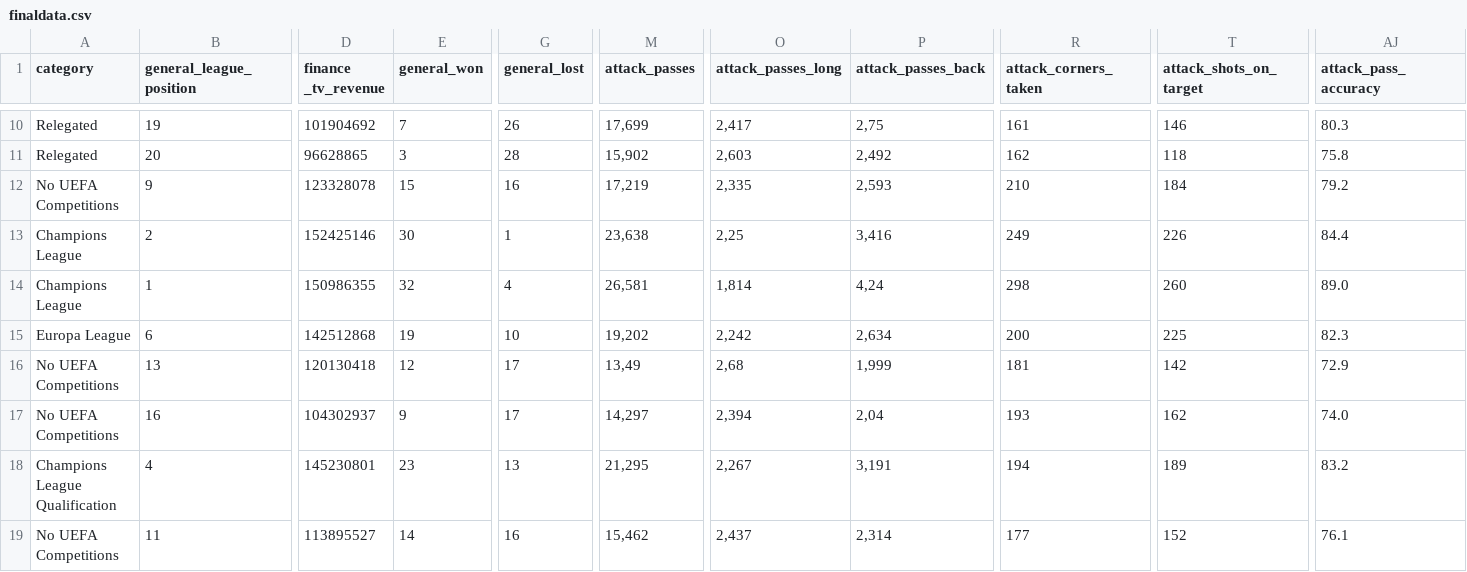
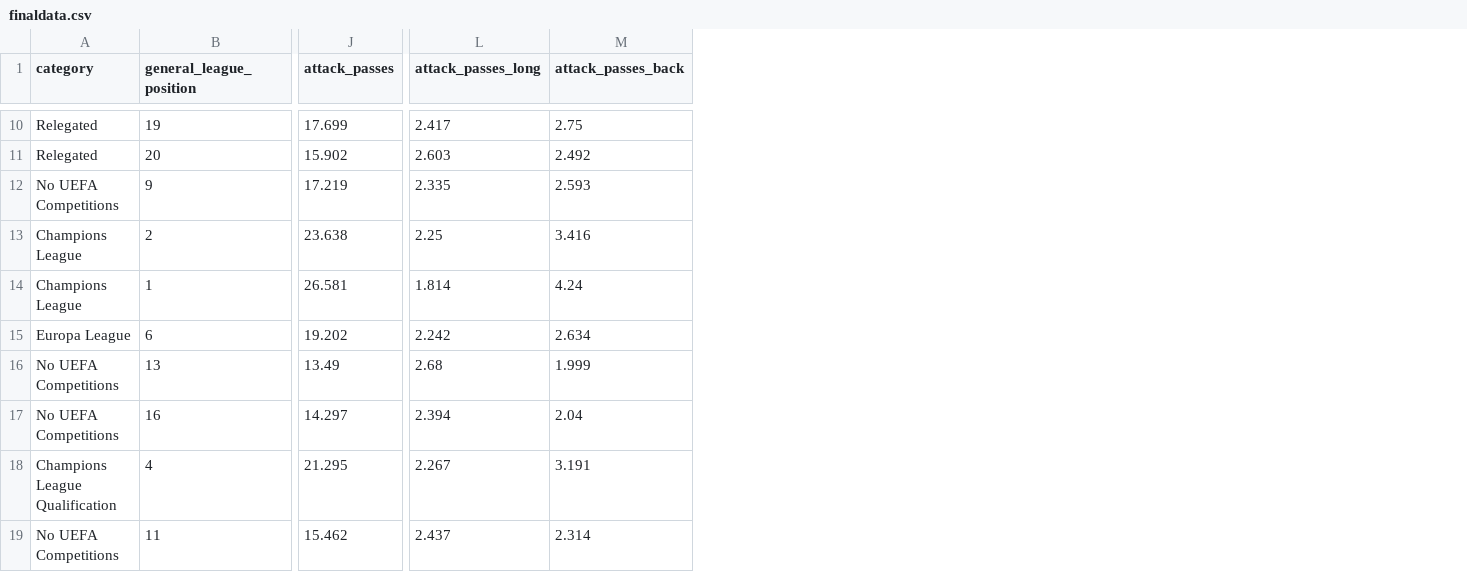
Before and after one commit to italoalvees/IA, a CSV file: Clusterização/finaldata.csv, drawn as a sheet; only a part is shown, gaps mark what is left out; removed rows and columns are numbered as before the commit, all else as after; the diff covers the shown part only; the diff names each change by its address in the sheet, - before the commit and + after, or states it on an @@ line.

```diff
--- a/Clusterização/finaldata.csv
+++ b/Clusterização/finaldata.csv
-column D (finance _tv_revenue), rows 10-19: 101904692 | 96628865 | 123328078 | 152425146 | 150986355 | 142512868 | 120130418 | 104302937 | 145230801 | 113895527
-column E (general_won), rows 10-19: 7 | 3 | 15 | 30 | 32 | 19 | 12 | 9 | 23 | 14
-column G (general_lost), rows 10-19: 26 | 28 | 16 | 1 | 4 | 10 | 17 | 17 | 13 | 16
-column R (attack_corners_taken), rows 10-19: 161 | 162 | 210 | 249 | 298 | 200 | 181 | 193 | 194 | 177
-column T (attack_shots_on_target), rows 10-19: 146 | 118 | 184 | 226 | 260 | 225 | 142 | 162 | 189 | 152
-column AJ (attack_pass_accuracy), rows 10-19: 80.3 | 75.8 | 79.2 | 84.4 | 89.0 | 82.3 | 72.9 | 74.0 | 83.2 | 76.1
-J10 (attack_passes): 17,699
+J10 (attack_passes): 17.699
-L10 (attack_passes_long): 2,417
+L10 (attack_passes_long): 2.417
-M10 (attack_passes_back): 2,75
+M10 (attack_passes_back): 2.75
-J11 (attack_passes): 15,902
+J11 (attack_passes): 15.902
-L11 (attack_passes_long): 2,603
+L11 (attack_passes_long): 2.603
-M11 (attack_passes_back): 2,492
+M11 (attack_passes_back): 2.492
-J12 (attack_passes): 17,219
+J12 (attack_passes): 17.219
-L12 (attack_passes_long): 2,335
+L12 (attack_passes_long): 2.335
-M12 (attack_passes_back): 2,593
+M12 (attack_passes_back): 2.593
-J13 (attack_passes): 23,638
+J13 (attack_passes): 23.638
-L13 (attack_passes_long): 2,25
+L13 (attack_passes_long): 2.25
-M13 (attack_passes_back): 3,416
+M13 (attack_passes_back): 3.416
-J14 (attack_passes): 26,581
+J14 (attack_passes): 26.581
-L14 (attack_passes_long): 1,814
+L14 (attack_passes_long): 1.814
-M14 (attack_passes_back): 4,24
+M14 (attack_passes_back): 4.24
-J15 (attack_passes): 19,202
+J15 (attack_passes): 19.202
-L15 (attack_passes_long): 2,242
+L15 (attack_passes_long): 2.242
-M15 (attack_passes_back): 2,634
+M15 (attack_passes_back): 2.634
-J16 (attack_passes): 13,49
+J16 (attack_passes): 13.49
-L16 (attack_passes_long): 2,68
+L16 (attack_passes_long): 2.68
-M16 (attack_passes_back): 1,999
+M16 (attack_passes_back): 1.999
-J17 (attack_passes): 14,297
+J17 (attack_passes): 14.297
-L17 (attack_passes_long): 2,394
+L17 (attack_passes_long): 2.394
-M17 (attack_passes_back): 2,04
+M17 (attack_passes_back): 2.04
-J18 (attack_passes): 21,295
+J18 (attack_passes): 21.295
-L18 (attack_passes_long): 2,267
+L18 (attack_passes_long): 2.267
-M18 (attack_passes_back): 3,191
+M18 (attack_passes_back): 3.191
-J19 (attack_passes): 15,462
+J19 (attack_passes): 15.462
-L19 (attack_passes_long): 2,437
+L19 (attack_passes_long): 2.437
-M19 (attack_passes_back): 2,314
+M19 (attack_passes_back): 2.314
```
Also changed, not shown: 34 edited cells elsewhere in this file, 28 other files.
